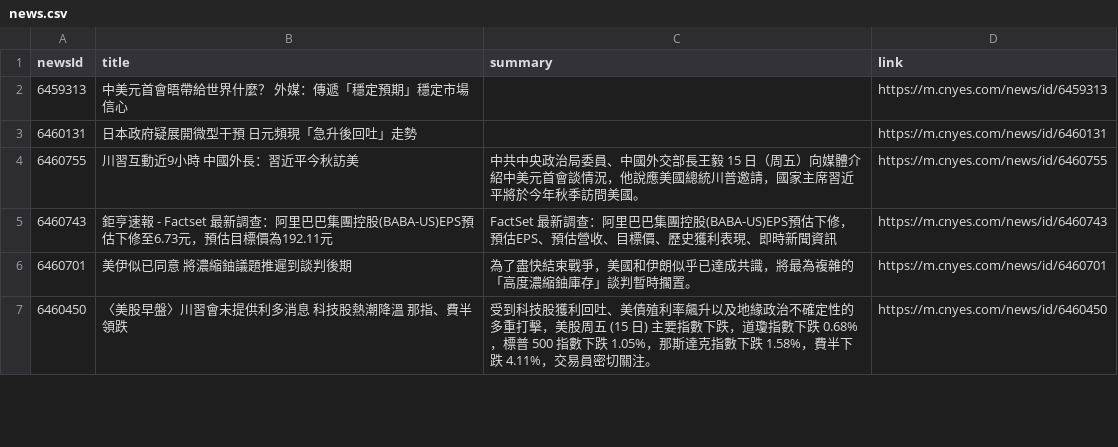
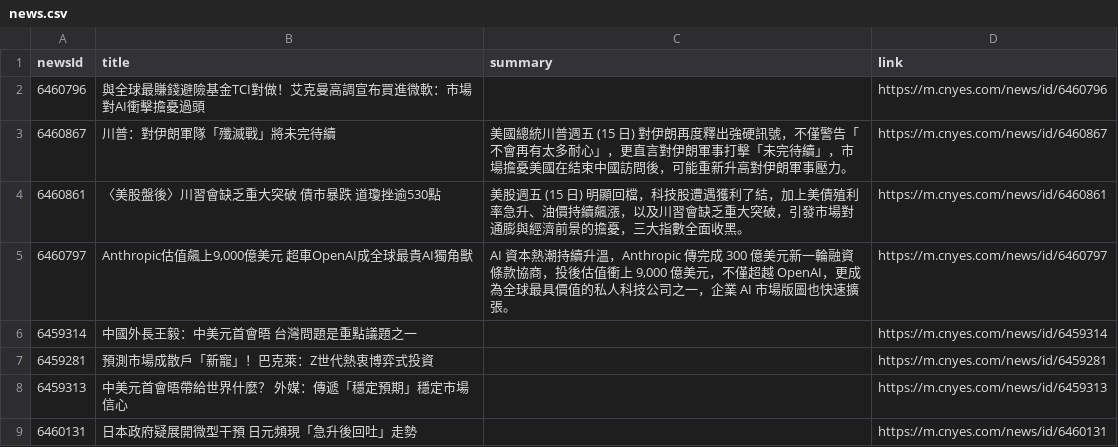
Before and after one commit to MaxDong168/test_github_actions, a CSV file: news.csv, drawn as a sheet; only a part is shown; the shorter side is filled out with more unchanged rows.

```diff
--- a/news.csv
+++ b/news.csv
@@ -1,2 +1,8 @@
 newsId,title,summary,link
+6460796,與全球最賺錢避險基金TCI對做！艾克曼高調宣布買進微軟：市場對AI衝擊擔憂過頭,,https://m.cnyes.com/news/id/6460796
+6460867,川普：對伊朗軍隊「殲滅戰」將未完待續,美國總統川普週五 (15 日) 對伊朗再度釋出強硬訊號，不僅警告「不會再有太多耐心」，更直言對伊朗軍事打擊「未完待續」，市場擔憂美國在結束中國訪問後，可能重新升高對伊朗軍事壓力。,https://m.cnyes.com/news/id/6460867
+6460861,〈美股盤後〉川習會缺乏重大突破 債市暴跌 道瓊挫逾530點,美股週五 (15 日) 明顯回檔，科技股遭遇獲利了結，加上美債殖利率急升、油價持續飆漲，以及川習會缺乏重大突破，引發市場對通膨與經濟前景的擔憂，三大指數全面收黑。 ,https://m.cnyes.com/news/id/6460861
+6460797,"Anthropic估值飆上9,000億美元 超車OpenAI成全球最貴AI獨角獸","AI 資本熱潮持續升溫，Anthropic 傳完成 300 億美元新一輪融資條款協商，投後估值衝上 9,000 億美元，不僅超越 OpenAI，更成為全球最具價值的私人科技公司之一，企業 AI 市場版圖也快速擴張。",https://m.cnyes.com/news/id/6460797
+6459314,中國外長王毅：中美元首會晤 台灣問題是重點議題之一,,https://m.cnyes.com/news/id/6459314
+6459281,預測市場成散戶「新寵」！巴克萊：Z世代熱衷博弈式投資,,https://m.cnyes.com/news/id/6459281
 6459313,中美元首會晤帶給世界什麼？ 外媒：傳遞「穩定預期」穩定市場信心,,https://m.cnyes.com/news/id/6459313
```
